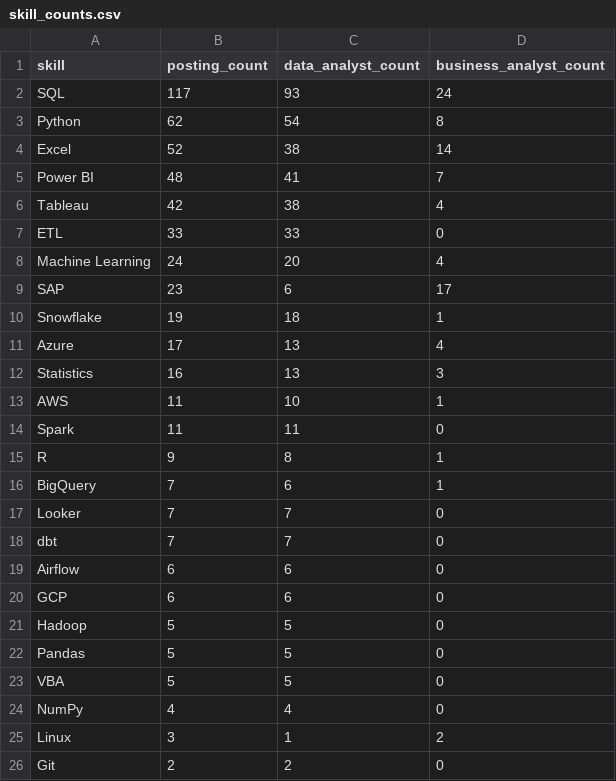
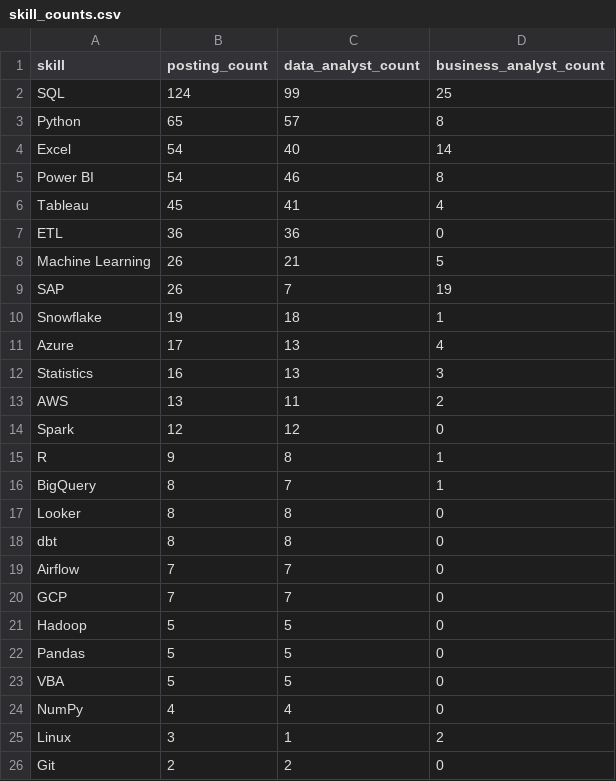
Before and after one commit to dummycodertech/adzuna-job-intelligence, a CSV file: data/exports/skill_counts.csv, drawn as a sheet; only a part is shown.

```diff
--- a/data/exports/skill_counts.csv
+++ b/data/exports/skill_counts.csv
@@ -1,10 +1,10 @@
 skill,posting_count,data_analyst_count,business_analyst_count
-SQL,117,93,24
-Python,62,54,8
-Excel,52,38,14
-Power BI,48,41,7
-Tableau,42,38,4
-ETL,33,33,0
-Machine Learning,24,20,4
-SAP,23,6,17
+SQL,124,99,25
+Python,65,57,8
+Excel,54,40,14
+Power BI,54,46,8
+Tableau,45,41,4
+ETL,36,36,0
+Machine Learning,26,21,5
+SAP,26,7,19
 Snowflake,19,18,1
@@ -12,10 +12,10 @@ Azure,17,13,4
 Statistics,16,13,3
-AWS,11,10,1
-Spark,11,11,0
+AWS,13,11,2
+Spark,12,12,0
 R,9,8,1
-BigQuery,7,6,1
-Looker,7,7,0
-dbt,7,7,0
-Airflow,6,6,0
-GCP,6,6,0
+BigQuery,8,7,1
+Looker,8,8,0
+dbt,8,8,0
+Airflow,7,7,0
+GCP,7,7,0
 Hadoop,5,5,0
```
Also changed, not shown: logs/run_log.csv, 3 other files.
